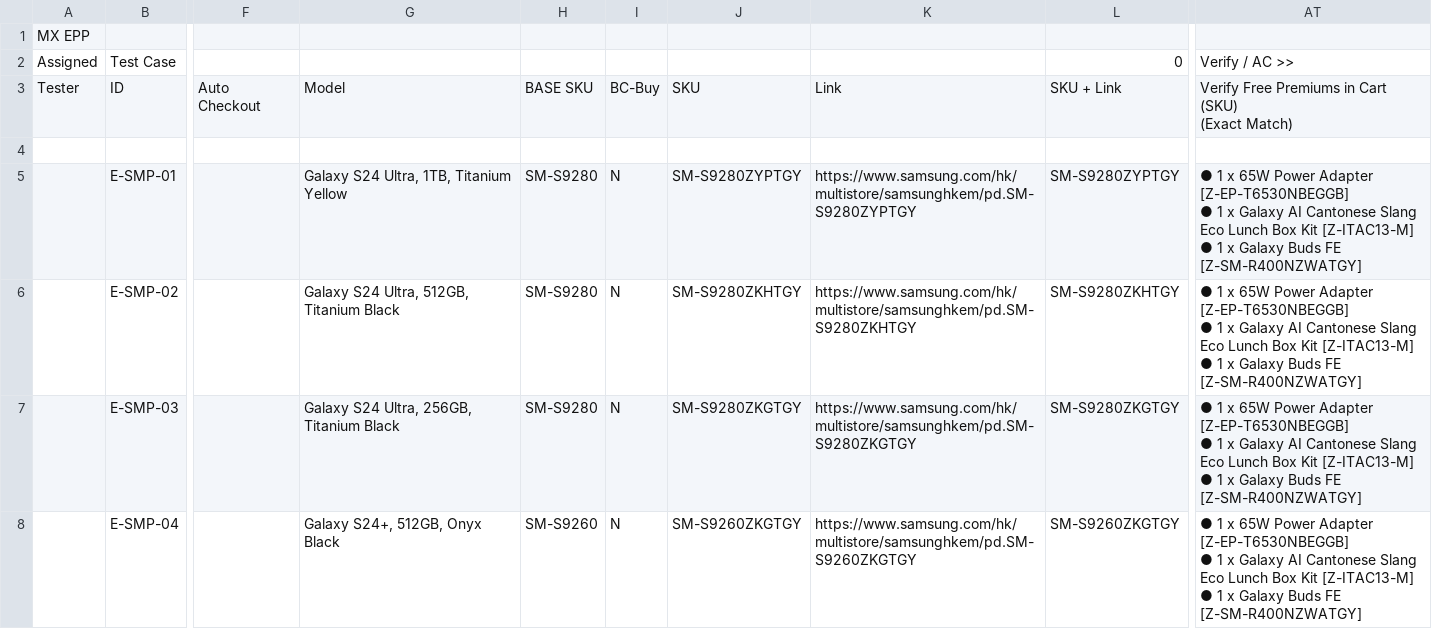
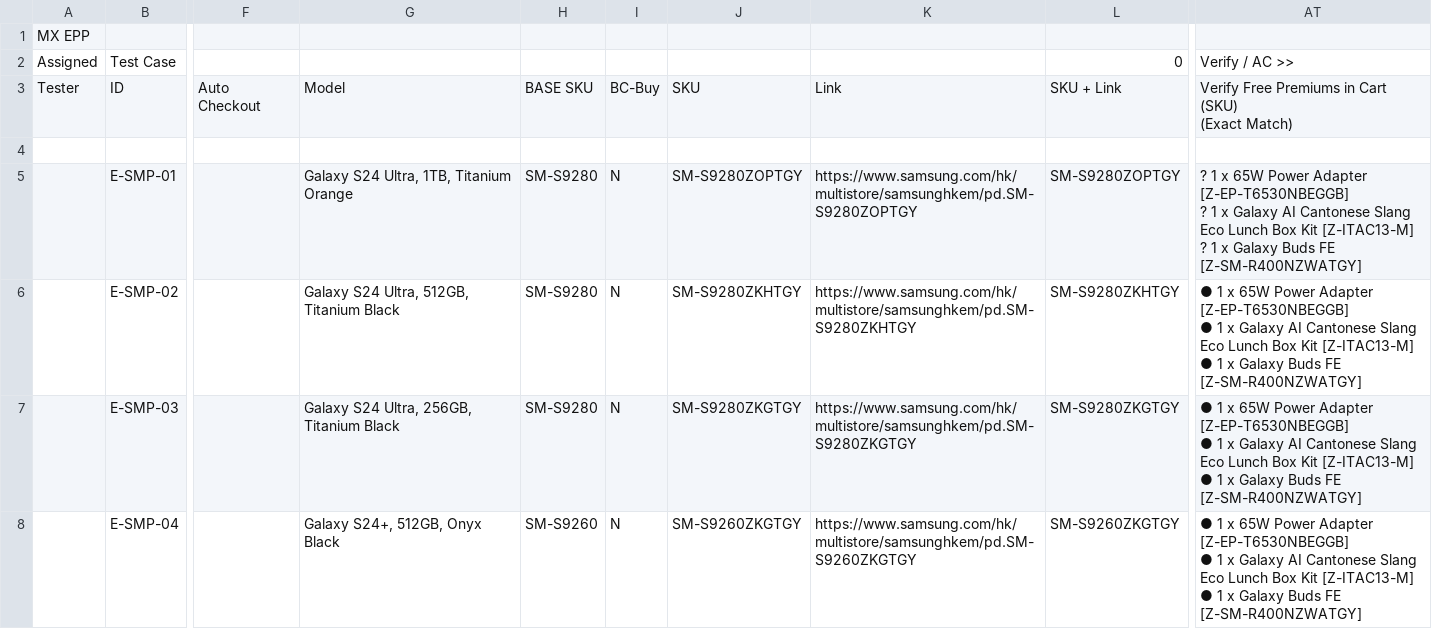
Before and after one commit to raymondwoocheil/CheilSEHKQA, a CSV file: datasources/TestCaseMXEPP.csv, drawn as a sheet; only a part is shown, gaps mark what is left out; ↵ is a line break in a cell; the diff names each change by its address in the sheet, - before the commit and + after, or states it on an @@ line.

Commit message:
Update Test Case MX S24 to Orange

```diff
--- a/datasources/TestCaseMXEPP.csv
+++ b/datasources/TestCaseMXEPP.csv
-G5: Galaxy S24 Ultra, 1TB, Titanium Yellow
+G5: Galaxy S24 Ultra, 1TB, Titanium Orange
-J5: SM-S9280ZYPTGY
+J5: SM-S9280ZOPTGY
-K5: https://www.samsung.com/hk/multistore/samsunghkem/pd.SM-S9280ZYPTGY
+K5: https://www.samsung.com/hk/multistore/samsunghkem/pd.SM-S9280ZOPTGY
-L5: SM-S9280ZYPTGY
+L5: SM-S9280ZOPTGY
-AT5: ● 1 x 65W Power Adapter [Z-EP-T6530NBEGGB] ↵ ● 1 x Galaxy AI Cantonese Slang Eco Lunch Box Kit [Z-ITAC13-M] ↵ ● 1 x…
+AT5: ? 1 x 65W Power Adapter [Z-EP-T6530NBEGGB] ↵ ? 1 x Galaxy AI Cantonese Slang Eco Lunch Box Kit [Z-ITAC13-M] ↵ ? 1 x…
```
Also changed, not shown: datasources/TestCaseMX.csv, datasources/TestCaseMXSPP.csv.
